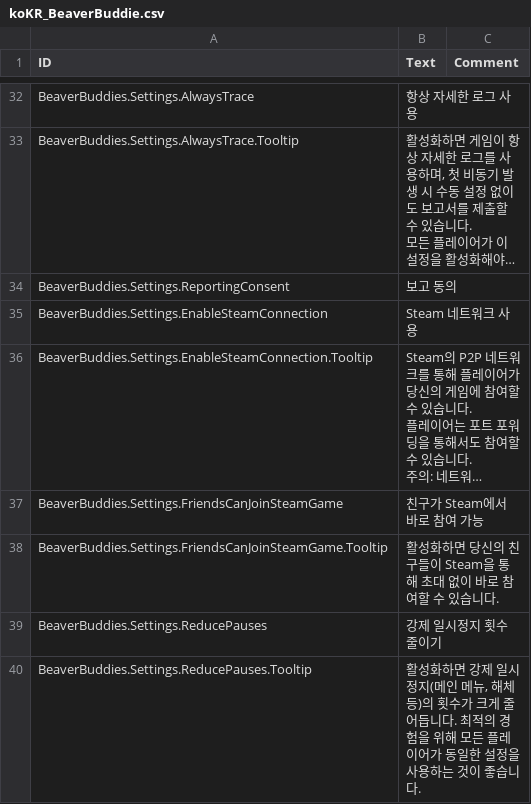
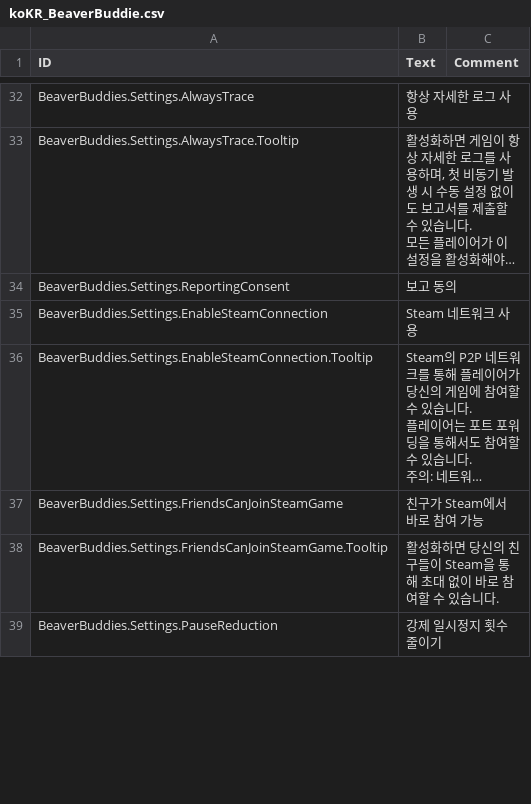
Before and after one commit to thomaswp/BeaverBuddies, a CSV file: BeaverBuddies/Localizations/koKR_BeaverBuddie.csv, drawn as a sheet; only a part is shown, gaps mark what is left out; long unchanged cells end in …; the diff covers the shown part only.

```diff
--- a/BeaverBuddies/Localizations/koKR_BeaverBuddie.csv
+++ b/BeaverBuddies/Localizations/koKR_BeaverBuddie.csv
@@ -63,3 +63,2 @@ BeaverBuddies.Settings.FriendsCanJoinSteamGame,"친구가 Steam에서 바로 참
 BeaverBuddies.Settings.FriendsCanJoinSteamGame.Tooltip,"활성화하면 당신의 친구들이 Steam을 통해 초대 없이 바로 참여할 수 있습니다.",""
-BeaverBuddies.Settings.ReducePauses,"강제 일시정지 횟수 줄이기",""
-BeaverBuddies.Settings.ReducePauses.Tooltip,"활성화하면 강제 일시정지(메인 메뉴, 해체 등)의 횟수가 크게 줄어듭니다. 최적의 경험을 위해 모든 플레이어가 동일한 설정을 사용하는 것이 좋습니다.",""
+BeaverBuddies.Settings.PauseReduction,"강제 일시정지 횟수 줄이기",""
```
Also changed, not shown: 4 added rows elsewhere in this file, BeaverBuddies/Localizations/deDE_BeaverBuddie.csv, BeaverBuddies/Localizations/esES_BeaverBuddie.csv, 12 other files.
